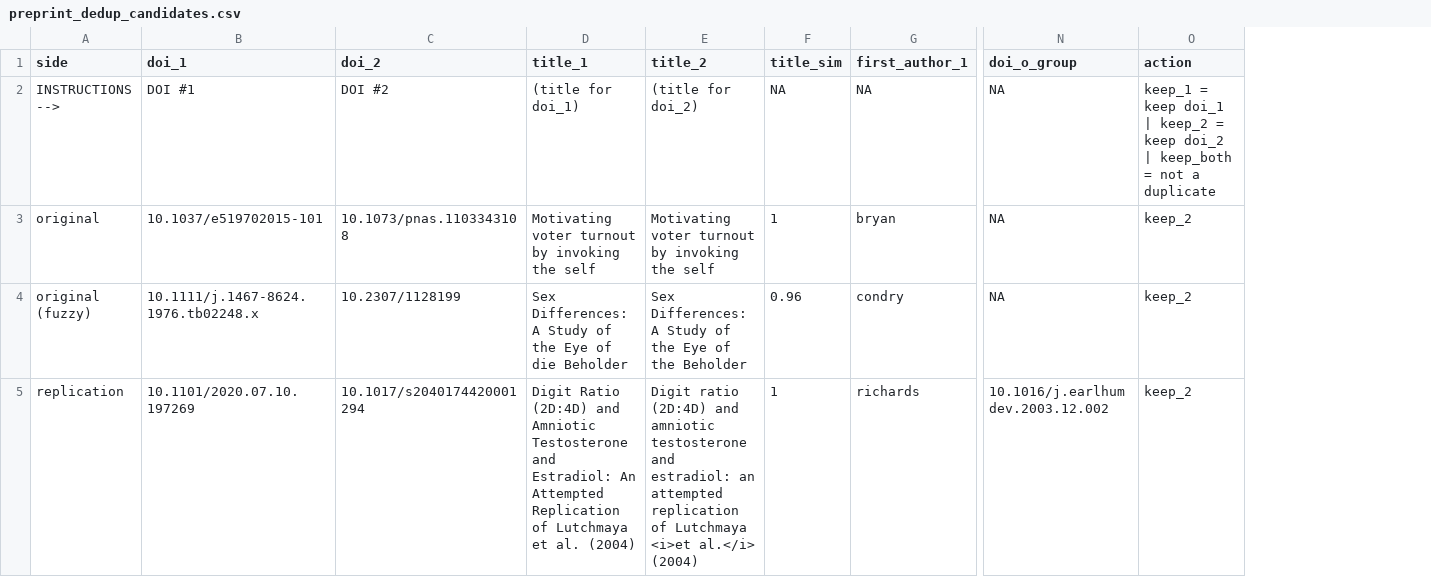
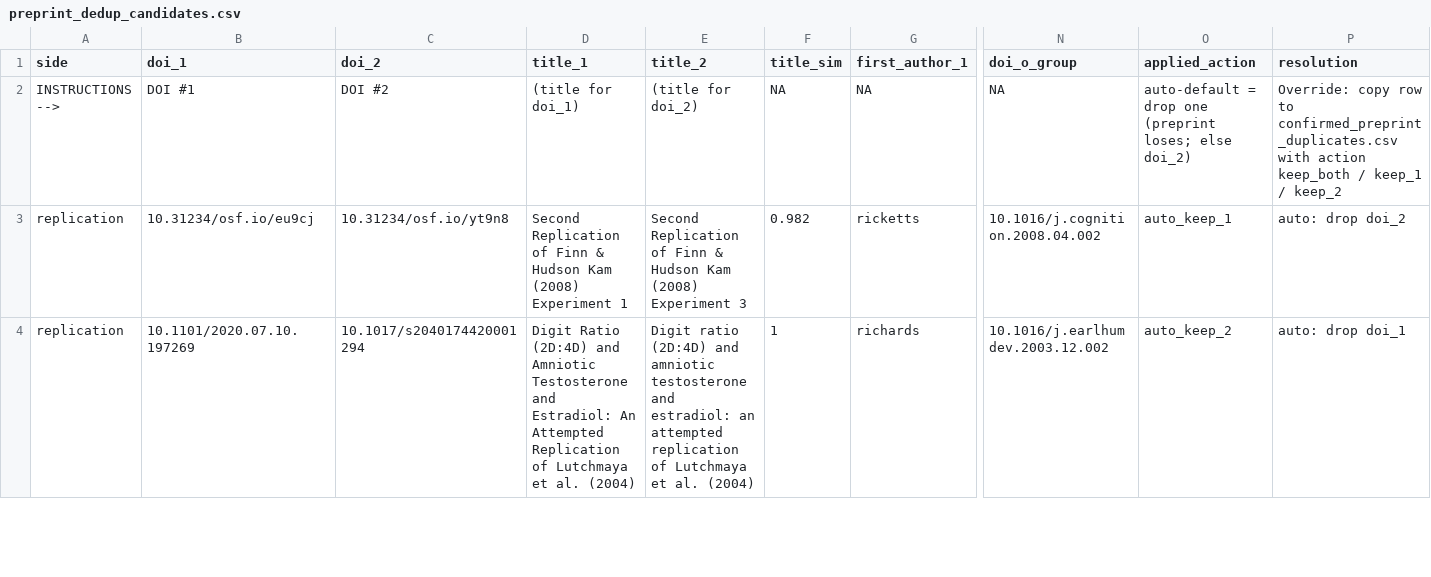
Before and after one commit to forrtproject/FReD-data, a CSV file: output/preprint_dedup_candidates.csv, drawn as a sheet; only a part is shown, gaps mark what is left out; removed rows and columns are numbered as before the commit, all else as after; rows hold the shown columns only; the diff covers the shown part only; the diff names each change by its address in the sheet, - before the commit and + after, or states it on an @@ line.

```diff
--- a/output/preprint_dedup_candidates.csv
+++ b/output/preprint_dedup_candidates.csv
-column O (action), row 2: keep_1 = keep doi_1 | keep_2 = keep doi_2 | keep_both = not a duplicate; row 5: keep_2
+column O (applied_action), row 2: auto-default = drop one (preprint loses; else doi_2); row 4: auto_keep_2
+column P (resolution), row 2: Override: copy row to confirmed_preprint_duplicates.csv with action keep_both / keep_1 / keep_2; row 4: auto: drop doi_1
-row 3: original | 10.1037/e519702015-101 | 10.1073/pnas.1103343108 | Motivating voter turnout by invoking the self | Motivating voter turnout by invoking the self | 1 | bryan | NA | keep_2
-row 4: original (fuzzy) | 10.1111/j.1467-8624.1976.tb02248.x | 10.2307/1128199 | Sex Differences: A Study of the Eye of die Beholder | Sex Differences: A Study of the Eye of the Beholder | 0.96 | condry | NA | keep_2
+row 3: replication | 10.31234/osf.io/eu9cj | 10.31234/osf.io/yt9n8 | Second Replication of Finn & Hudson Kam (2008) Experiment 1 | Second Replication of Finn & Hudson Kam (2008) Experiment 3 | 0.982 | ricketts | 10.1016/j.cognition.2008.04.002 | auto_keep_1 | auto: drop doi_2
-E4 (title_2): …of Lutchmaya <i>et al.</i> (2004)
+E4 (title_2): …of Lutchmaya et al. (2004)
```
Also changed, not shown: 5 added rows and 8 edited cells elsewhere in this file, cache/openalex_work_fields.csv, 9 other files.
